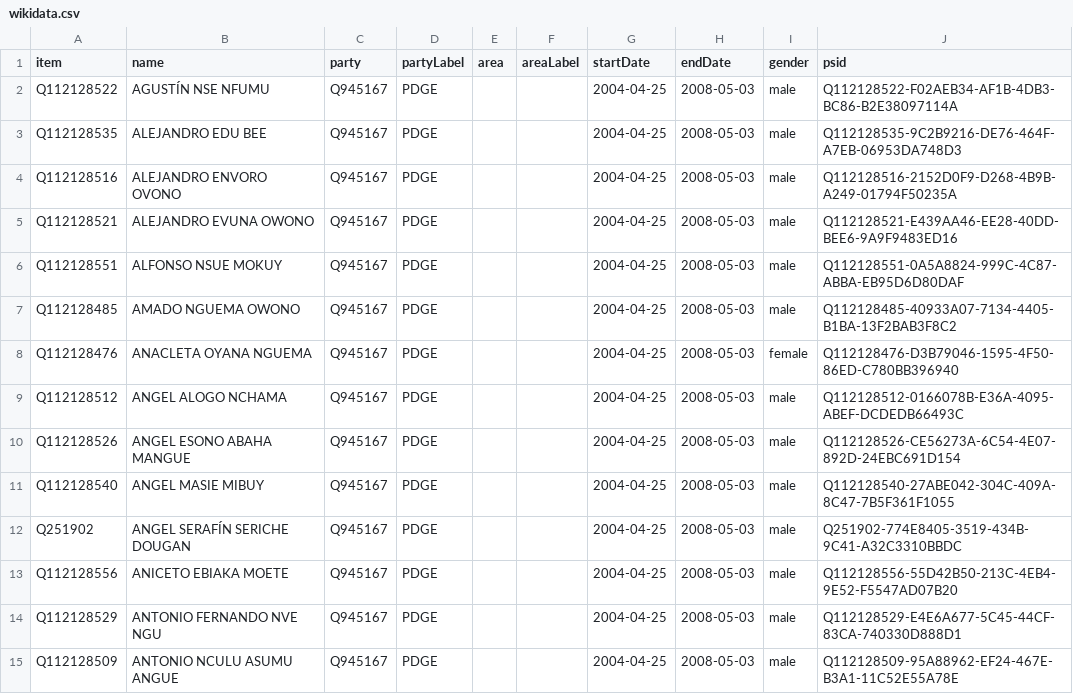
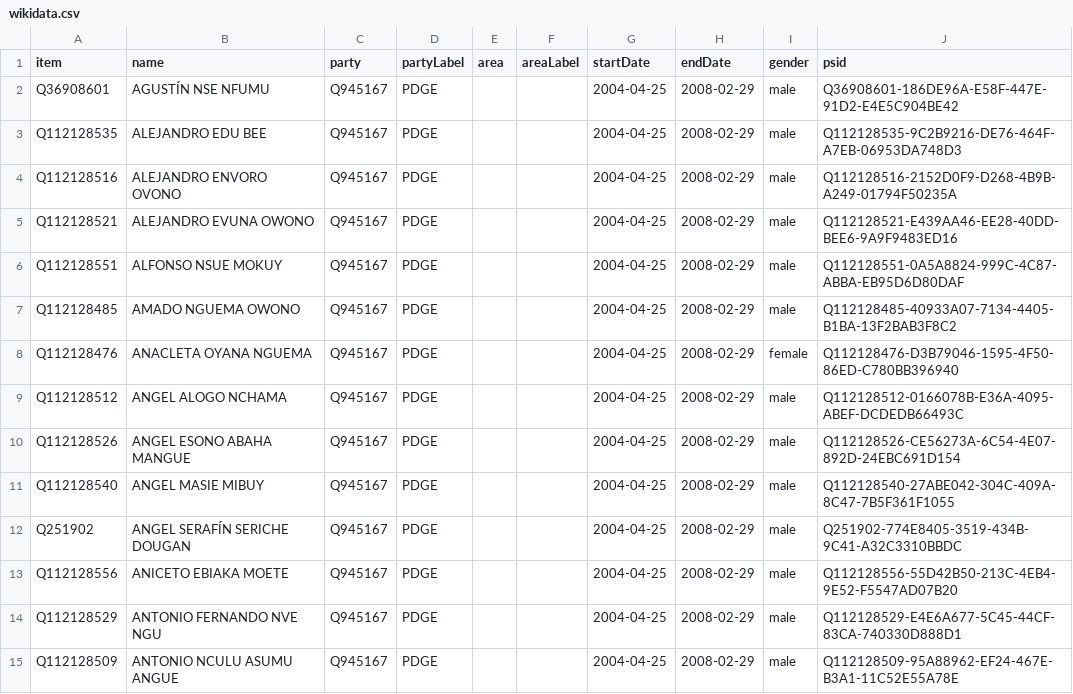
Before and after one commit to every-politician-scrapers/equatorial-guinea, a CSV file: sources/reps-2004/wikidata.csv, drawn as a sheet; only a part is shown; the diff covers the shown part only.

Commit message:
Compare external sources to Wikidata

```diff
--- a/sources/reps-2004/wikidata.csv
+++ b/sources/reps-2004/wikidata.csv
@@ -1,15 +1,15 @@
 item,name,party,partyLabel,area,areaLabel,startDate,endDate,gender,psid
-Q112128522,AGUSTÍN NSE NFUMU,Q945167,PDGE,,,2004-04-25,2008-05-03,male,Q112128522-F02AEB34-AF1B-4DB3-BC86-B2E38097114A
-Q112128535,ALEJANDRO EDU BEE,Q945167,PDGE,,,2004-04-25,2008-05-03,male,Q112128535-9C2B9216-DE76-464F-A7EB-06953DA748D3
-Q112128516,ALEJANDRO ENVORO OVONO,Q945167,PDGE,,,2004-04-25,2008-05-03,male,Q112128516-2152D0F9-D268-4B9B-A249-01794F50235A
-Q112128521,ALEJANDRO EVUNA OWONO,Q945167,PDGE,,,2004-04-25,2008-05-03,male,Q112128521-E439AA46-EE28-40DD-BEE6-9A9F9483ED16
-Q112128551,ALFONSO NSUE MOKUY,Q945167,PDGE,,,2004-04-25,2008-05-03,male,Q112128551-0A5A8824-999C-4C87-ABBA-EB95D6D80DAF
-Q112128485,AMADO NGUEMA OWONO,Q945167,PDGE,,,2004-04-25,2008-05-03,male,Q112128485-40933A07-7134-4405-B1BA-13F2BAB3F8C2
-Q112128476,ANACLETA OYANA NGUEMA,Q945167,PDGE,,,2004-04-25,2008-05-03,female,Q112128476-D3B79046-1595-4F50-86ED-C780BB396940
-Q112128512,ANGEL ALOGO NCHAMA,Q945167,PDGE,,,2004-04-25,2008-05-03,male,Q112128512-0166078B-E36A-4095-ABEF-DCDEDB66493C
-Q112128526,ANGEL ESONO ABAHA MANGUE,Q945167,PDGE,,,2004-04-25,2008-05-03,male,Q112128526-CE56273A-6C54-4E07-892D-24EBC691D154
-Q112128540,ANGEL MASIE MIBUY,Q945167,PDGE,,,2004-04-25,2008-05-03,male,Q112128540-27ABE042-304C-409A-8C47-7B5F361F1055
-Q251902,ANGEL SERAFÍN SERICHE DOUGAN,Q945167,PDGE,,,2004-04-25,2008-05-03,male,Q251902-774E8405-3519-434B-9C41-A32C3310BBDC
-Q112128556,ANICETO EBIAKA MOETE,Q945167,PDGE,,,2004-04-25,2008-05-03,male,Q112128556-55D42B50-213C-4EB4-9E52-F5547AD07B20
-Q112128529,ANTONIO FERNANDO NVE NGU,Q945167,PDGE,,,2004-04-25,2008-05-03,male,Q112128529-E4E6A677-5C45-44CF-83CA-740330D888D1
-Q112128509,ANTONIO NCULU ASUMU ANGUE,Q945167,PDGE,,,2004-04-25,2008-05-03,male,Q112128509-95A88962-EF24-467E-B3A1-11C52E55A78E
+Q36908601,AGUSTÍN NSE NFUMU,Q945167,PDGE,,,2004-04-25,2008-02-29,male,Q36908601-186DE96A-E58F-447E-91D2-E4E5C904BE42
+Q112128535,ALEJANDRO EDU BEE,Q945167,PDGE,,,2004-04-25,2008-02-29,male,Q112128535-9C2B9216-DE76-464F-A7EB-06953DA748D3
+Q112128516,ALEJANDRO ENVORO OVONO,Q945167,PDGE,,,2004-04-25,2008-02-29,male,Q112128516-2152D0F9-D268-4B9B-A249-01794F50235A
+Q112128521,ALEJANDRO EVUNA OWONO,Q945167,PDGE,,,2004-04-25,2008-02-29,male,Q112128521-E439AA46-EE28-40DD-BEE6-9A9F9483ED16
+Q112128551,ALFONSO NSUE MOKUY,Q945167,PDGE,,,2004-04-25,2008-02-29,male,Q112128551-0A5A8824-999C-4C87-ABBA-EB95D6D80DAF
+Q112128485,AMADO NGUEMA OWONO,Q945167,PDGE,,,2004-04-25,2008-02-29,male,Q112128485-40933A07-7134-4405-B1BA-13F2BAB3F8C2
+Q112128476,ANACLETA OYANA NGUEMA,Q945167,PDGE,,,2004-04-25,2008-02-29,female,Q112128476-D3B79046-1595-4F50-86ED-C780BB396940
+Q112128512,ANGEL ALOGO NCHAMA,Q945167,PDGE,,,2004-04-25,2008-02-29,male,Q112128512-0166078B-E36A-4095-ABEF-DCDEDB66493C
+Q112128526,ANGEL ESONO ABAHA MANGUE,Q945167,PDGE,,,2004-04-25,2008-02-29,male,Q112128526-CE56273A-6C54-4E07-892D-24EBC691D154
+Q112128540,ANGEL MASIE MIBUY,Q945167,PDGE,,,2004-04-25,2008-02-29,male,Q112128540-27ABE042-304C-409A-8C47-7B5F361F1055
+Q251902,ANGEL SERAFÍN SERICHE DOUGAN,Q945167,PDGE,,,2004-04-25,2008-02-29,male,Q251902-774E8405-3519-434B-9C41-A32C3310BBDC
+Q112128556,ANICETO EBIAKA MOETE,Q945167,PDGE,,,2004-04-25,2008-02-29,male,Q112128556-55D42B50-213C-4EB4-9E52-F5547AD07B20
+Q112128529,ANTONIO FERNANDO NVE NGU,Q945167,PDGE,,,2004-04-25,2008-02-29,male,Q112128529-E4E6A677-5C45-44CF-83CA-740330D888D1
+Q112128509,ANTONIO NCULU ASUMU ANGUE,Q945167,PDGE,,,2004-04-25,2008-02-29,male,Q112128509-95A88962-EF24-467E-B3A1-11C52E55A78E
```
Also changed, not shown: 96 edited cells elsewhere in this file, sources/official/wikidata.csv, sources/reps-2013/wikidata.csv, 3 other files.
